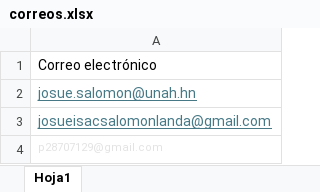
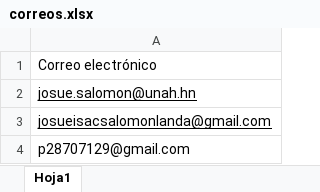
Before and after one commit to JosueSalomon/SendMail, an Excel workbook: correos.xlsx, sheet Hoja1, drawn as a sheet; values as stored, in another font and other column widths than the file's, no borders; the diff names each change by its address in the sheet, - before the commit and + after, or states it on an @@ line.

```diff
--- a/correos.xlsx (sheet Hoja1)
+++ b/correos.xlsx (sheet Hoja1)
-A2:A3 text colour: #467886
+A2:A3 text colour: black
-A4 text colour: #E3E3E3
+A4 text colour: black, text size: larger
```
Also changed, not shown: 1 other file.
